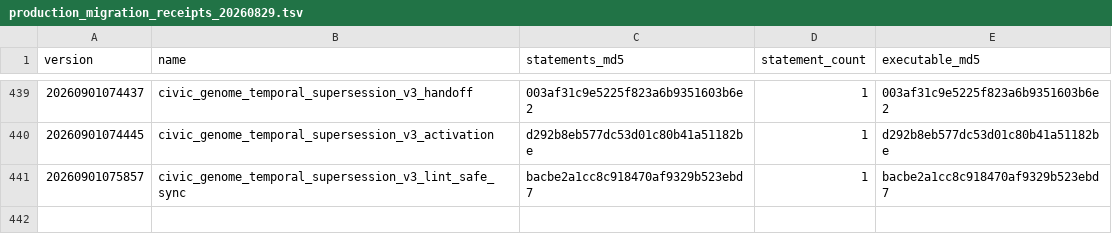
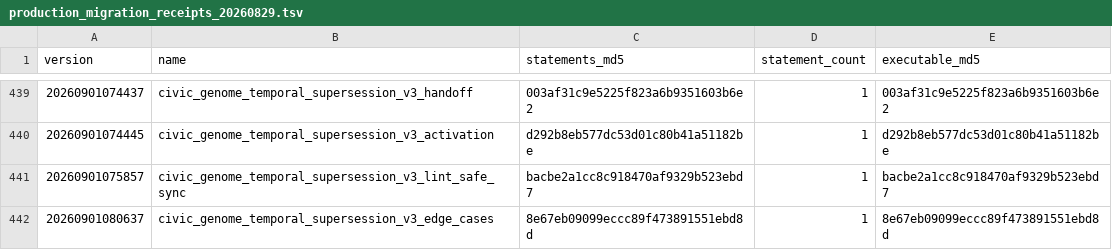
Before and after one commit to butlerajamesab-lab/luminari, a TSV file: supabase/verification/production_migration_receipts_20260829.tsv, drawn as a sheet; only a part is shown, gaps mark what is left out; the diff names each change by its address in the sheet, - before the commit and + after, or states it on an @@ line.

Commit message:
fix(civic-genome): harden empty and shifted revisions
Preserve a zero-event temporal facts row, clear stale bill projections, and align corrections between stable source-event anchors so ordinal shifts cannot corrupt supersession lineage.

```diff
--- a/supabase/verification/production_migration_receipts_20260829.tsv
+++ b/supabase/verification/production_migration_receipts_20260829.tsv
+row 442: 20260901080637 | civic_genome_temporal_supersession_v3_edge_cases | 8e67eb09099eccc89f473891551ebd8d | 1 | 8e67eb09099eccc89f473891551ebd8d
```
Also changed, not shown: 4 other files.
